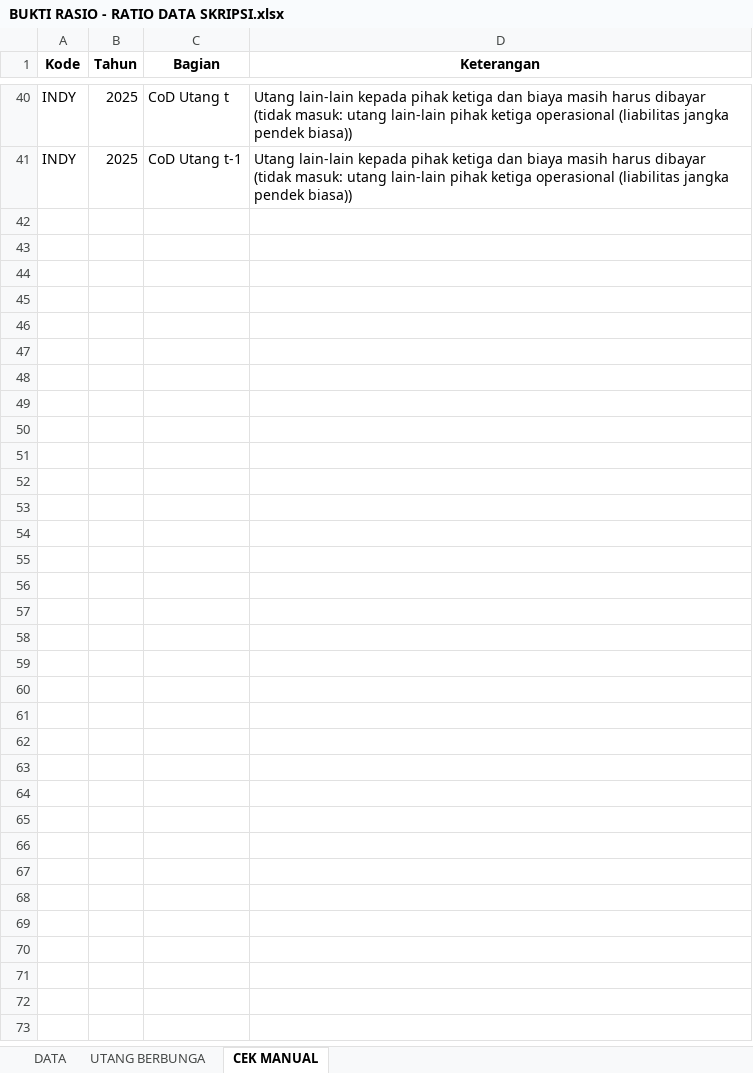
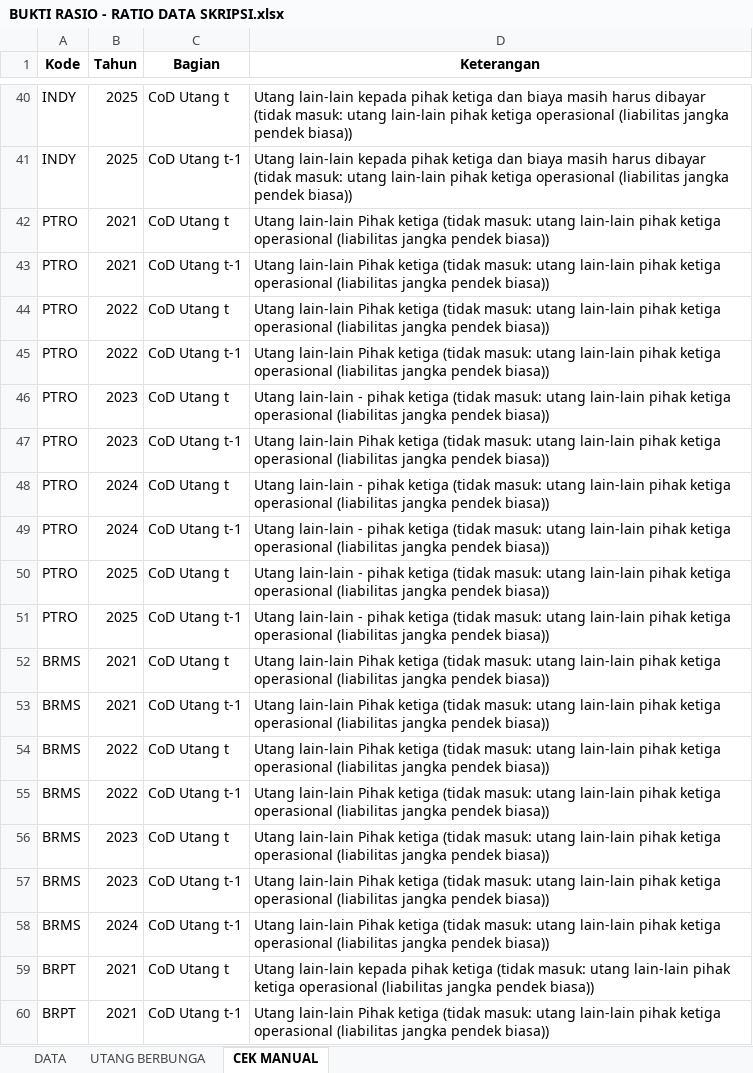
Before and after one commit to MikaelSilvano/ESG, an Excel workbook: hasil/BUKTI RASIO - RATIO DATA SKRIPSI.xlsx, sheet CEK MANUAL, drawn as a sheet; only a part is shown, gaps mark what is left out; values as stored, in another font and other column widths than the file's, no borders; the diff covers the shown part only; the diff names each change by its address in the sheet, - before the commit and + after, or states it on an @@ line.

```diff
--- a/hasil/BUKTI RASIO - RATIO DATA SKRIPSI.xlsx (sheet CEK MANUAL)
+++ b/hasil/BUKTI RASIO - RATIO DATA SKRIPSI.xlsx (sheet CEK MANUAL)
+row 42: PTRO | 2021 | CoD Utang t | Utang lain-lain Pihak ketiga (tidak masuk: utang lain-lain pihak ketiga operasional (liabilitas jangka pendek biasa))
+row 43: PTRO | 2021 | CoD Utang t-1 | Utang lain-lain Pihak ketiga (tidak masuk: utang lain-lain pihak ketiga operasional (liabilitas jangka pendek biasa))
+row 44: PTRO | 2022 | CoD Utang t | Utang lain-lain Pihak ketiga (tidak masuk: utang lain-lain pihak ketiga operasional (liabilitas jangka pendek biasa))
+row 45: PTRO | 2022 | CoD Utang t-1 | Utang lain-lain Pihak ketiga (tidak masuk: utang lain-lain pihak ketiga operasional (liabilitas jangka pendek biasa))
+row 46: PTRO | 2023 | CoD Utang t | Utang lain-lain - pihak ketiga (tidak masuk: utang lain-lain pihak ketiga operasional (liabilitas jangka pendek biasa))
+row 47: PTRO | 2023 | CoD Utang t-1 | Utang lain-lain Pihak ketiga (tidak masuk: utang lain-lain pihak ketiga operasional (liabilitas jangka pendek biasa))
+row 48: PTRO | 2024 | CoD Utang t | Utang lain-lain - pihak ketiga (tidak masuk: utang lain-lain pihak ketiga operasional (liabilitas jangka pendek biasa))
+row 49: PTRO | 2024 | CoD Utang t-1 | Utang lain-lain - pihak ketiga (tidak masuk: utang lain-lain pihak ketiga operasional (liabilitas jangka pendek biasa))
+row 50: PTRO | 2025 | CoD Utang t | Utang lain-lain - pihak ketiga (tidak masuk: utang lain-lain pihak ketiga operasional (liabilitas jangka pendek biasa))
+row 51: PTRO | 2025 | CoD Utang t-1 | Utang lain-lain - pihak ketiga (tidak masuk: utang lain-lain pihak ketiga operasional (liabilitas jangka pendek biasa))
+row 52: BRMS | 2021 | CoD Utang t | Utang lain-lain Pihak ketiga (tidak masuk: utang lain-lain pihak ketiga operasional (liabilitas jangka pendek biasa))
+row 53: BRMS | 2021 | CoD Utang t-1 | Utang lain-lain Pihak ketiga (tidak masuk: utang lain-lain pihak ketiga operasional (liabilitas jangka pendek biasa))
+row 54: BRMS | 2022 | CoD Utang t | Utang lain-lain Pihak ketiga (tidak masuk: utang lain-lain pihak ketiga operasional (liabilitas jangka pendek biasa))
+row 55: BRMS | 2022 | CoD Utang t-1 | Utang lain-lain Pihak ketiga (tidak masuk: utang lain-lain pihak ketiga operasional (liabilitas jangka pendek biasa))
+row 56: BRMS | 2023 | CoD Utang t | Utang lain-lain Pihak ketiga (tidak masuk: utang lain-lain pihak ketiga operasional (liabilitas jangka pendek biasa))
+row 57: BRMS | 2023 | CoD Utang t-1 | Utang lain-lain Pihak ketiga (tidak masuk: utang lain-lain pihak ketiga operasional (liabilitas jangka pendek biasa))
+row 58: BRMS | 2024 | CoD Utang t-1 | Utang lain-lain Pihak ketiga (tidak masuk: utang lain-lain pihak ketiga operasional (liabilitas jangka pendek biasa))
+row 59: BRPT | 2021 | CoD Utang t | Utang lain-lain kepada pihak ketiga (tidak masuk: utang lain-lain pihak ketiga operasional (liabilitas jangka pendek biasa))
+row 60: BRPT | 2021 | CoD Utang t-1 | Utang lain-lain Pihak ketiga (tidak masuk: utang lain-lain pihak ketiga operasional (liabilitas jangka pendek biasa))
```
Also changed, not shown: 74 added rows elsewhere in this sheet, sheet UTANG BERBUNGA, sheet DATA, hasil/DATA SKRIPSI - HASIL.xlsx, hasil/RATIO DATA SKRIPSI - HASIL.xlsx, 18 other files.
